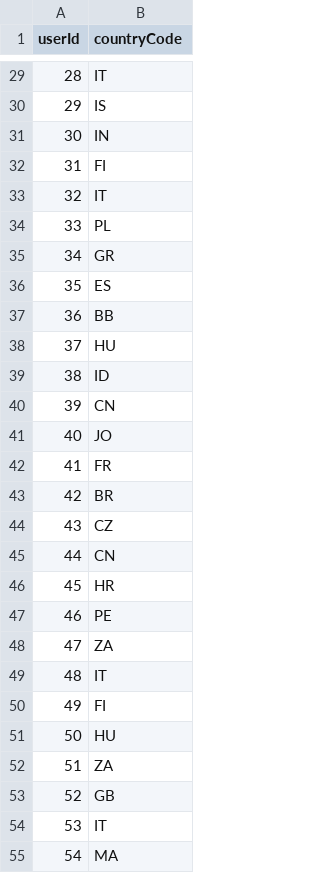
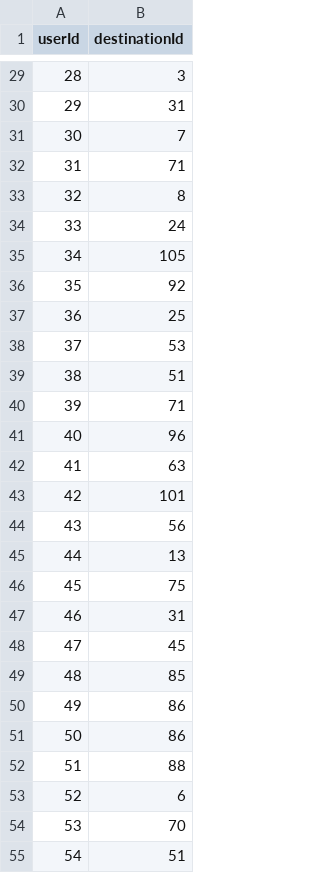
Before and after one commit to gajajan/graph_databases, a CSV file: csv/TravelEnthusiastNetwork/lives_in.csv, drawn as a sheet; only a part is shown, gaps mark what is left out; the diff covers the shown part only.

Commit message:
lives_in.csv changed
User lives now in Destination not Country.

```diff
--- a/csv/TravelEnthusiastNetwork/lives_in.csv
+++ b/csv/TravelEnthusiastNetwork/lives_in.csv
@@ -1 +1 @@
-userId,countryCode
+userId,destinationId
@@ -29,27 +29,27 @@ userId,countryCode
-28,IT
-29,IS
-30,IN
-31,FI
-32,IT
-33,PL
-34,GR
-35,ES
-36,BB
-37,HU
-38,ID
-39,CN
-40,JO
-41,FR
-42,BR
-43,CZ
-44,CN
-45,HR
-46,PE
-47,ZA
-48,IT
-49,FI
-50,HU
-51,ZA
-52,GB
-53,IT
-54,MA
+28,3
+29,31
+30,7
+31,71
+32,8
+33,24
+34,105
+35,92
+36,25
+37,53
+38,51
+39,71
+40,96
+41,63
+42,101
+43,56
+44,13
+45,75
+46,31
+47,45
+48,85
+49,86
+50,86
+51,88
+52,6
+53,70
+54,51
```
Also changed, not shown: 33 edited cells elsewhere in this file, 17 other files.
